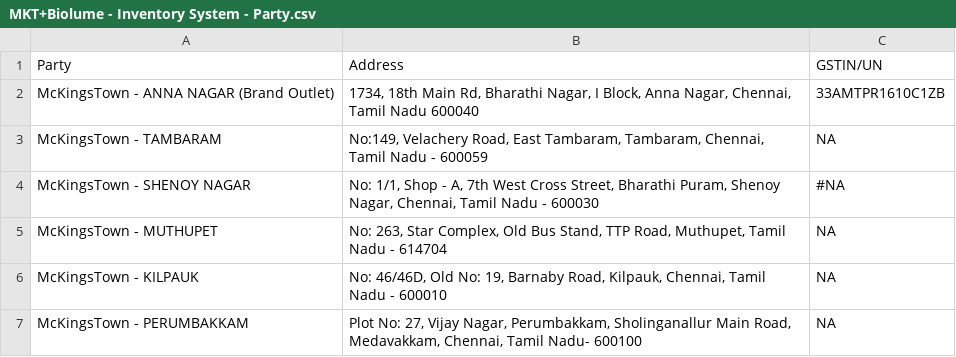
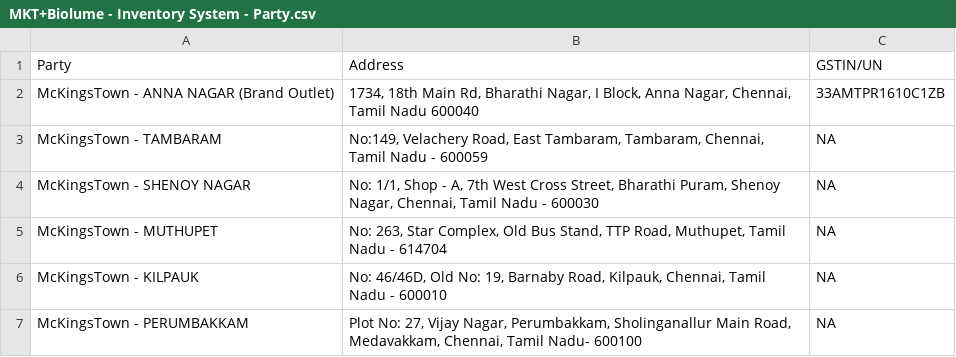
Before and after one commit to Rigvedsarougi/Biolume-Billing-System, a CSV file: MKT+Biolume - Inventory System - Party.csv, drawn as a sheet; only a part is shown.

Commit message:
Update MKT+Biolume - Inventory System - Party.csv

```diff
--- a/MKT+Biolume - Inventory System - Party.csv
+++ b/MKT+Biolume - Inventory System - Party.csv
@@ -3,3 +3,3 @@ McKingsTown - ANNA NAGAR (Brand Outlet),"1734, 18th Main Rd, Bharathi Nagar, I B
 McKingsTown - TAMBARAM,"No:149, Velachery Road, East Tambaram, Tambaram, Chennai, Tamil Nadu - 600059",NA
-McKingsTown - SHENOY NAGAR,"No: 1/1, Shop - A, 7th West Cross Street, Bharathi Puram, Shenoy Nagar, Chennai, Tamil Nadu - 600030",#NA
+McKingsTown - SHENOY NAGAR,"No: 1/1, Shop - A, 7th West Cross Street, Bharathi Puram, Shenoy Nagar, Chennai, Tamil Nadu - 600030",NA
 McKingsTown - MUTHUPET,"No: 263, Star Complex, Old Bus Stand, TTP Road, Muthupet, Tamil Nadu - 614704",NA
```
